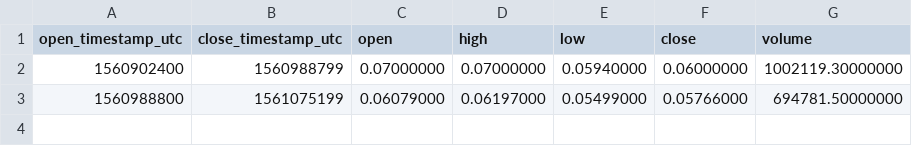
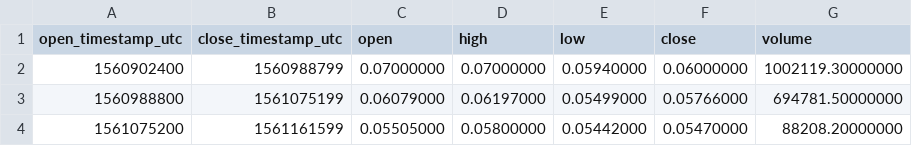
Before and after one commit to cryptobigbro/binance-BCPTTUSD, a CSV file: binance-BCPTTUSD-1d.csv, drawn as a sheet; the diff names each change by its address in the sheet, - before the commit and + after, or states it on an @@ line.

```diff
--- a/binance-BCPTTUSD-1d.csv
+++ b/binance-BCPTTUSD-1d.csv
+row 4: 1561075200 | 1561161599 | 0.05505000 | 0.05800000 | 0.05442000 | 0.05470000 | 88208.20000000
```
Also changed, not shown: binance-BCPTTUSD-1h.csv, 1 other file.
